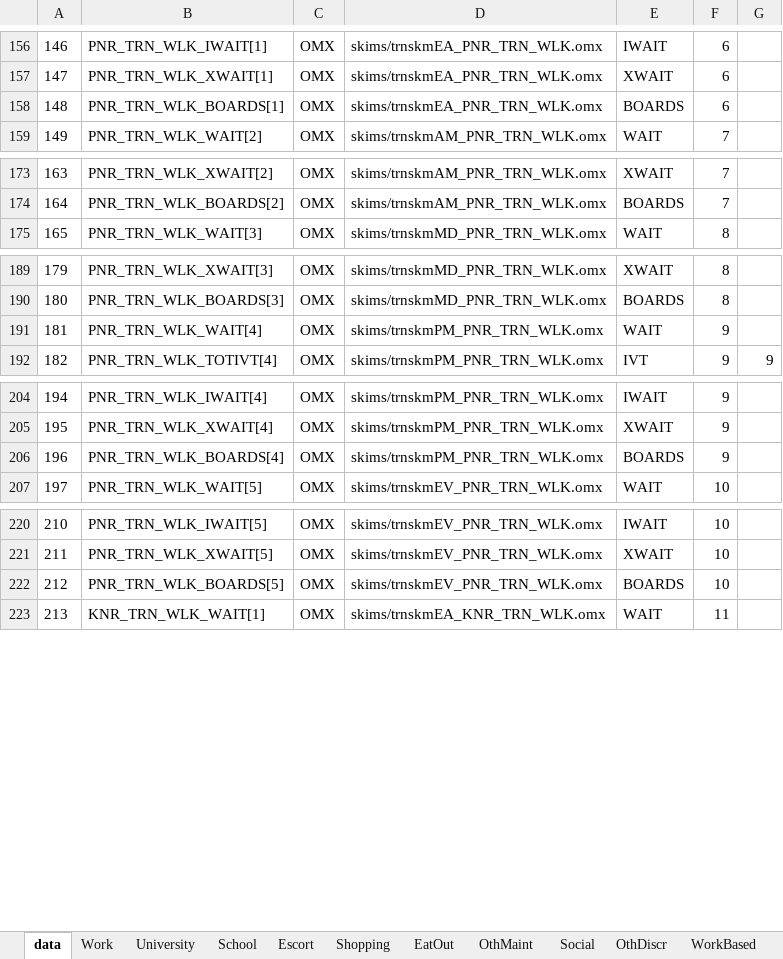
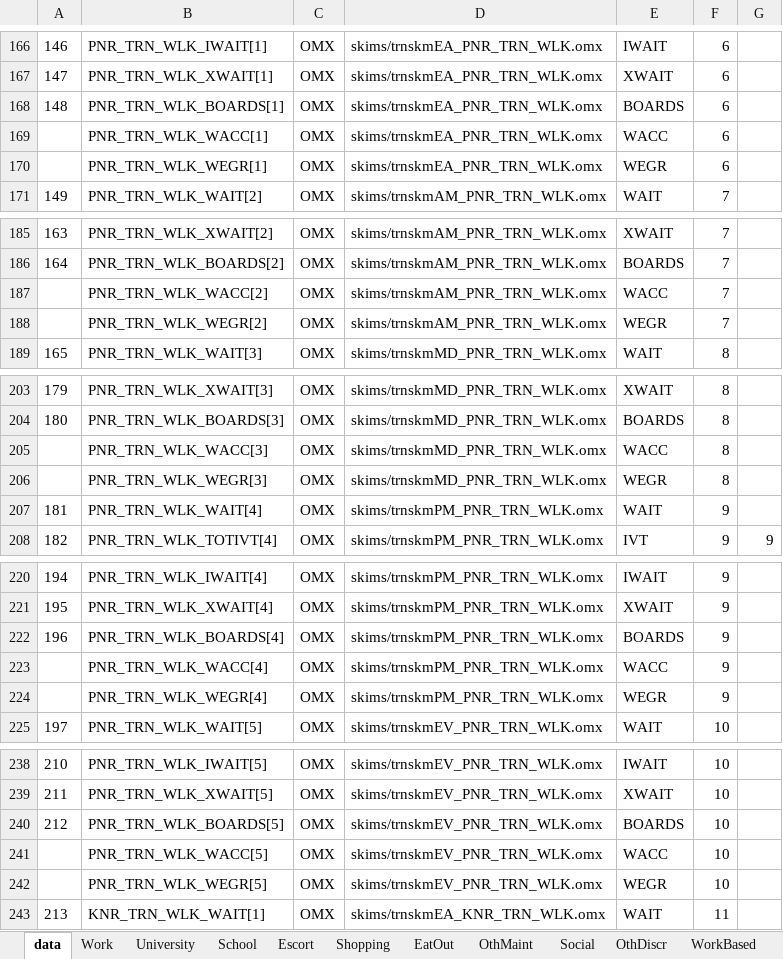
Before and after one commit to camsys/travel-model-one, an Excel workbook: CS_utils/Py_summary_code/common_data/TripModeChoice.xlsx, sheet data, drawn as a sheet; only a part is shown, gaps mark what is left out; values as stored, in another font and other column widths than the file's, no borders; the diff covers the shown part only; the diff names each change by its address in the sheet, - before the commit and + after, or states it on an @@ line.

```diff
--- a/CS_utils/Py_summary_code/common_data/TripModeChoice.xlsx (sheet data)
+++ b/CS_utils/Py_summary_code/common_data/TripModeChoice.xlsx (sheet data)
+row 169:  | PNR_TRN_WLK_WACC[1] | OMX | skims/trnskmEA_PNR_TRN_WLK.omx | WACC | 6
+row 170:  | PNR_TRN_WLK_WEGR[1] | OMX | skims/trnskmEA_PNR_TRN_WLK.omx | WEGR | 6
+row 187:  | PNR_TRN_WLK_WACC[2] | OMX | skims/trnskmAM_PNR_TRN_WLK.omx | WACC | 7
+row 188:  | PNR_TRN_WLK_WEGR[2] | OMX | skims/trnskmAM_PNR_TRN_WLK.omx | WEGR | 7
+row 205:  | PNR_TRN_WLK_WACC[3] | OMX | skims/trnskmMD_PNR_TRN_WLK.omx | WACC | 8
+row 206:  | PNR_TRN_WLK_WEGR[3] | OMX | skims/trnskmMD_PNR_TRN_WLK.omx | WEGR | 8
+row 223:  | PNR_TRN_WLK_WACC[4] | OMX | skims/trnskmPM_PNR_TRN_WLK.omx | WACC | 9
+row 224:  | PNR_TRN_WLK_WEGR[4] | OMX | skims/trnskmPM_PNR_TRN_WLK.omx | WEGR | 9
+row 241:  | PNR_TRN_WLK_WACC[5] | OMX | skims/trnskmEV_PNR_TRN_WLK.omx | WACC | 10
+row 242:  | PNR_TRN_WLK_WEGR[5] | OMX | skims/trnskmEV_PNR_TRN_WLK.omx | WEGR | 10
```
Also changed, not shown: 40 added rows elsewhere in this sheet, CS_utils/Py_summary_code/common_data/TripModeChoice_Updated.xlsx, 1 other file.
